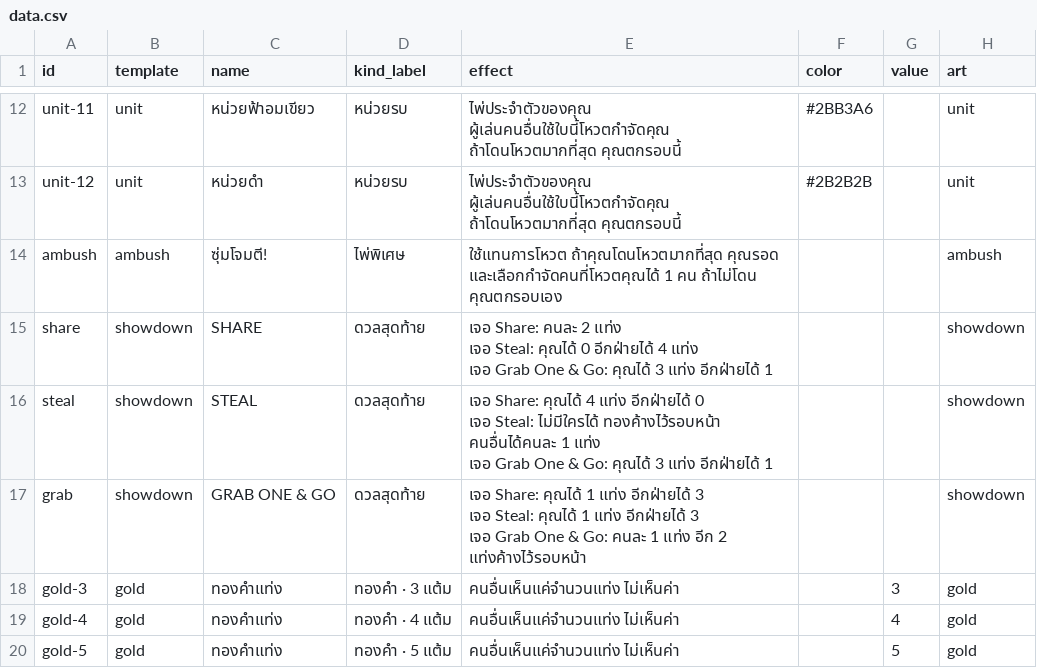
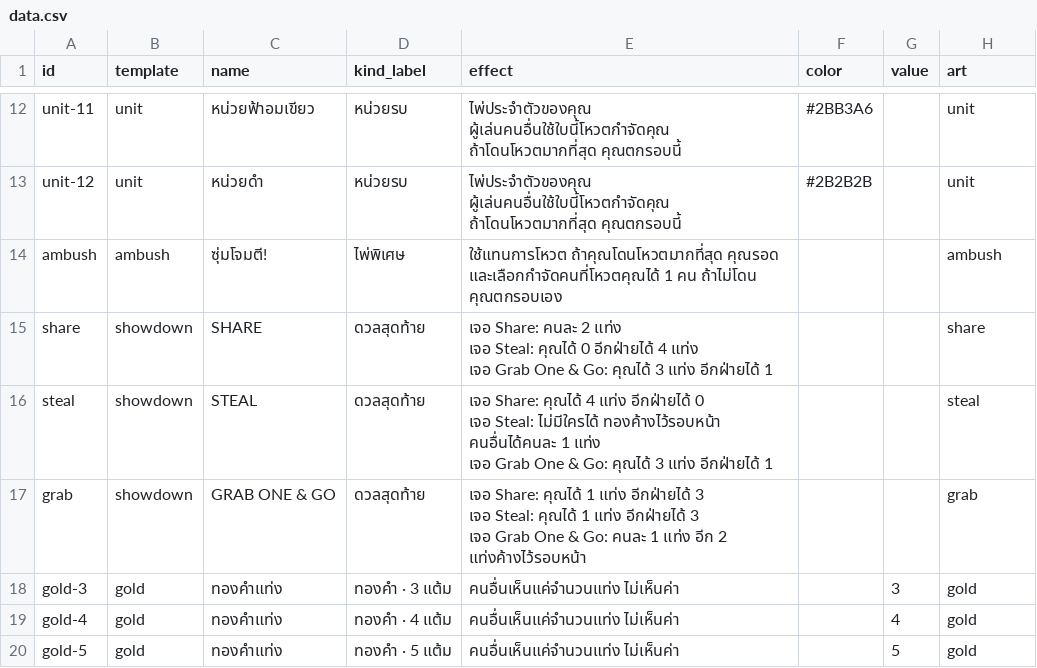
Before and after one commit to keypakinn/dead-last, a CSV file: cards/data.csv, drawn as a sheet; only a part is shown, gaps mark what is left out.

```diff
--- a/cards/data.csv
+++ b/cards/data.csv
@@ -14,11 +14,11 @@ unit-12,unit,หน่วยดำ,หน่วยรบ,ไพ่ประจ
 ambush,ambush,ซุ่มโจมตี!,ไพ่พิเศษ,ใช้แทนการโหวต ถ้าคุณโดนโหวตมากที่สุด คุณรอด และเลือกกำจัดคนที่โหวตคุณได้ 1 คน ถ้าไม่โดน คุณตกรอบเอง,,,ambush
-share,showdown,SHARE,ดวลสุดท้าย,"เจอ Share: คนละ 2 แท่ง
-เจอ Steal: คุณได้ 0 อีกฝ่ายได้ 4 แท่ง
-เจอ Grab One & Go: คุณได้ 3 แท่ง อีกฝ่ายได้ 1",,,showdown
-steal,showdown,STEAL,ดวลสุดท้าย,"เจอ Share: คุณได้ 4 แท่ง อีกฝ่ายได้ 0
-เจอ Steal: ไม่มีใครได้ ทองค้างไว้รอบหน้า คนอื่นได้คนละ 1 แท่ง
-เจอ Grab One & Go: คุณได้ 3 แท่ง อีกฝ่ายได้ 1",,,showdown
-grab,showdown,GRAB ONE & GO,ดวลสุดท้าย,"เจอ Share: คุณได้ 1 แท่ง อีกฝ่ายได้ 3
-เจอ Steal: คุณได้ 1 แท่ง อีกฝ่ายได้ 3
-เจอ Grab One & Go: คนละ 1 แท่ง อีก 2 แท่งค้างไว้รอบหน้า",,,showdown
+share,showdown,SHARE,ดวลสุดท้าย,"เจอ Share: คนละ 2 แท่ง
+เจอ Steal: คุณได้ 0 อีกฝ่ายได้ 4 แท่ง
+เจอ Grab One & Go: คุณได้ 3 แท่ง อีกฝ่ายได้ 1",,,share
+steal,showdown,STEAL,ดวลสุดท้าย,"เจอ Share: คุณได้ 4 แท่ง อีกฝ่ายได้ 0
+เจอ Steal: ไม่มีใครได้ ทองค้างไว้รอบหน้า คนอื่นได้คนละ 1 แท่ง
+เจอ Grab One & Go: คุณได้ 3 แท่ง อีกฝ่ายได้ 1",,,steal
+grab,showdown,GRAB ONE & GO,ดวลสุดท้าย,"เจอ Share: คุณได้ 1 แท่ง อีกฝ่ายได้ 3
+เจอ Steal: คุณได้ 1 แท่ง อีกฝ่ายได้ 3
+เจอ Grab One & Go: คนละ 1 แท่ง อีก 2 แท่งค้างไว้รอบหน้า",,,grab
 gold-3,gold,ทองคำแท่ง,ทองคำ · 3 แต้ม,คนอื่นเห็นแค่จำนวนแท่ง ไม่เห็นค่า,,3,gold
```
Also changed, not shown: 22 other files.
